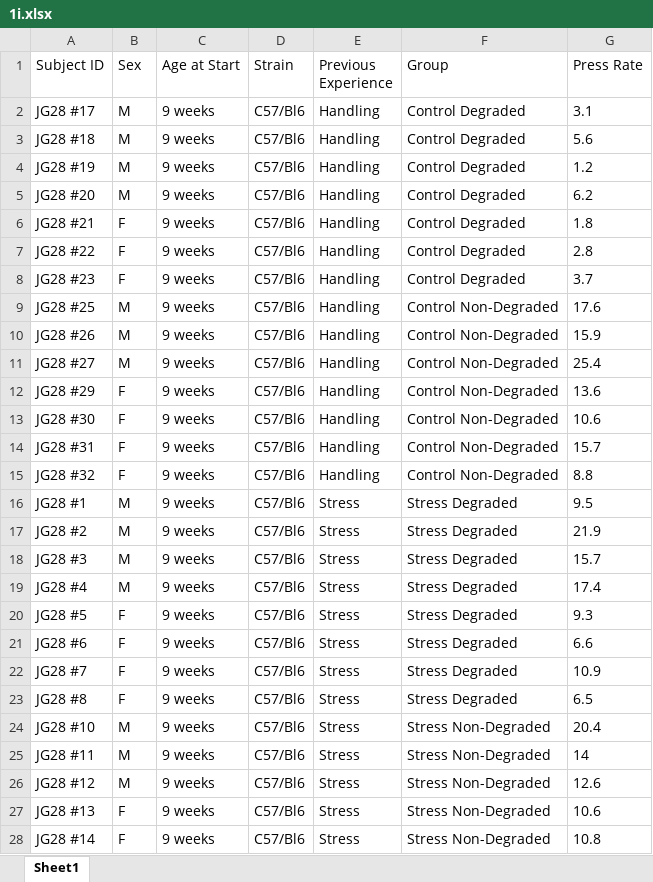
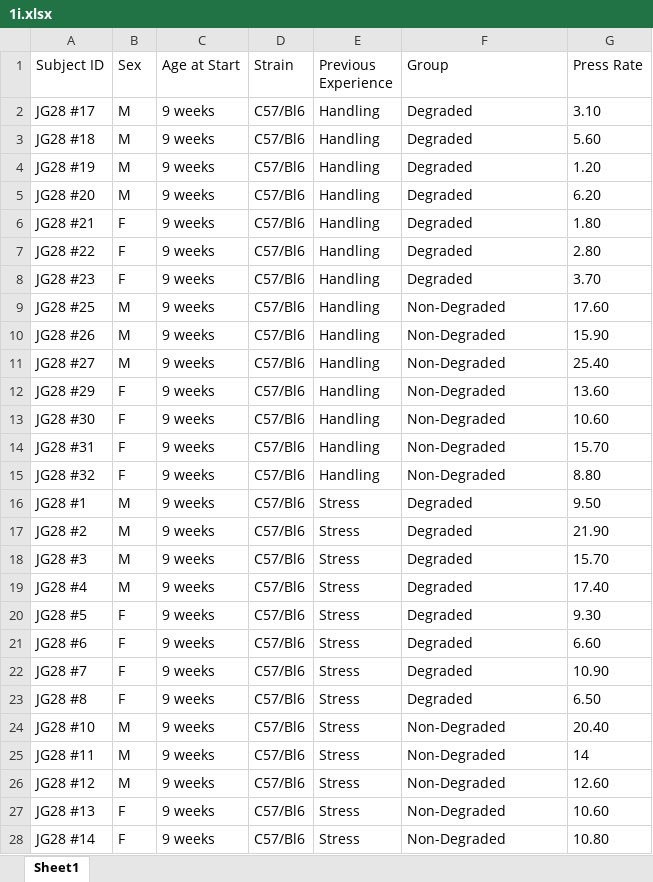
Before and after one commit to tristantd/giovannielloetal2025, an Excel workbook: 1i.xlsx, sheet Sheet1, drawn as a sheet; only a part is shown; values as stored, in another font and other column widths than the file's, no borders; the diff covers the shown part only; the diff names each change by its address in the sheet, - before the commit and + after, or states it on an @@ line.

```diff
--- a/1i.xlsx (sheet Sheet1)
+++ b/1i.xlsx (sheet Sheet1)
-F2:F8 (Group): Control Degraded
+F2:F8 (Group): Degraded
-G2 (Press Rate): 3.1
+G2 (Press Rate): 3.10
-G3 (Press Rate): 5.6
+G3 (Press Rate): 5.60
-G4 (Press Rate): 1.2
+G4 (Press Rate): 1.20
-G5 (Press Rate): 6.2
+G5 (Press Rate): 6.20
-G6 (Press Rate): 1.8
+G6 (Press Rate): 1.80
-G7 (Press Rate): 2.8
+G7 (Press Rate): 2.80
-G8 (Press Rate): 3.7
+G8 (Press Rate): 3.70
-F9:F15 (Group): Control Non-Degraded
+F9:F15 (Group): Non-Degraded
-G9 (Press Rate): 17.6
+G9 (Press Rate): 17.60
-G10 (Press Rate): 15.9
+G10 (Press Rate): 15.90
-G11 (Press Rate): 25.4
+G11 (Press Rate): 25.40
-G12 (Press Rate): 13.6
+G12 (Press Rate): 13.60
-G13 (Press Rate): 10.6
+G13 (Press Rate): 10.60
-G14 (Press Rate): 15.7
+G14 (Press Rate): 15.70
-G15 (Press Rate): 8.8
+G15 (Press Rate): 8.80
-F16:F23 (Group): Stress Degraded
+F16:F23 (Group): Degraded
-G16 (Press Rate): 9.5
+G16 (Press Rate): 9.50
-G17 (Press Rate): 21.9
+G17 (Press Rate): 21.90
-G18 (Press Rate): 15.7
+G18 (Press Rate): 15.70
-G19 (Press Rate): 17.4
+G19 (Press Rate): 17.40
-G20 (Press Rate): 9.3
+G20 (Press Rate): 9.30
-G21 (Press Rate): 6.6
+G21 (Press Rate): 6.60
-G22 (Press Rate): 10.9
+G22 (Press Rate): 10.90
-G23 (Press Rate): 6.5
+G23 (Press Rate): 6.50
-F24:F28 (Group): Stress Non-Degraded
+F24:F28 (Group): Non-Degraded
-G24 (Press Rate): 20.4
+G24 (Press Rate): 20.40
-G26 (Press Rate): 12.6
+G26 (Press Rate): 12.60
-G27 (Press Rate): 10.6
+G27 (Press Rate): 10.60
-G28 (Press Rate): 10.8
+G28 (Press Rate): 10.80
```
Also changed, not shown: 4 edited cells elsewhere in this sheet, 8 other files.
